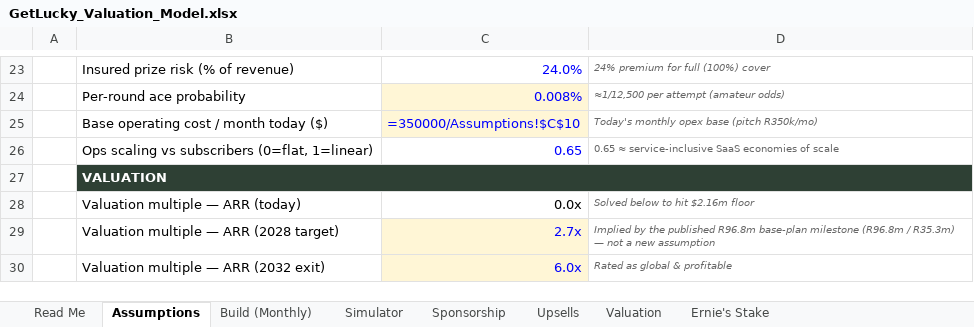
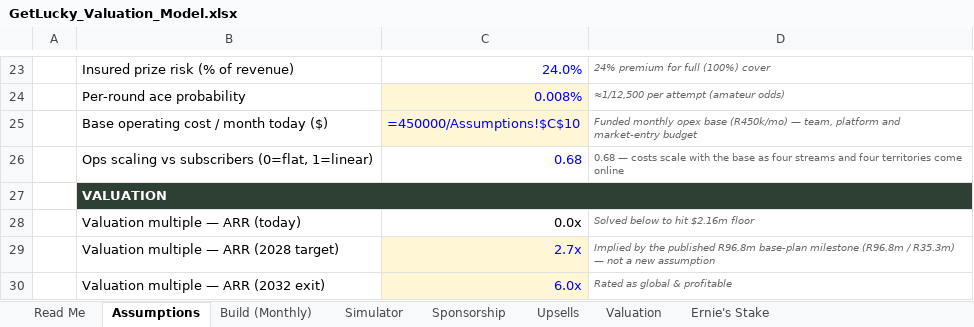
Before and after one commit to getluckyjo/investgetlucky, an Excel workbook: GetLucky_Valuation_Model.xlsx, sheet Assumptions, drawn as a sheet; only a part is shown, gaps mark what is left out; values as stored, in another font and other column widths than the file's, no borders; formulas without a stored value are shown as written; the diff names each change by its address in the sheet, - before the commit and + after, or states it on an @@ line.

```diff
--- a/GetLucky_Valuation_Model.xlsx (sheet Assumptions)
+++ b/GetLucky_Valuation_Model.xlsx (sheet Assumptions)
-C25: =350000/Assumptions!$C$10
+C25: =450000/Assumptions!$C$10
-D25: Today's monthly opex base (pitch R350k/mo)
+D25: Funded monthly opex base (R450k/mo) — team, platform and market-entry budget
-C26: 0.65
+C26: 0.68
-D26: 0.65 ≈ service-inclusive SaaS economies of scale
+D26: 0.68 — costs scale with the base as four streams and four territories come online
```
Also changed, not shown: sheet Sponsorship, sheet Upsells, sheet Simulator, GetLucky_Pro Forma .xlsx, assets/docs/get-lucky-pro-forma.xlsx, 11 other files.
